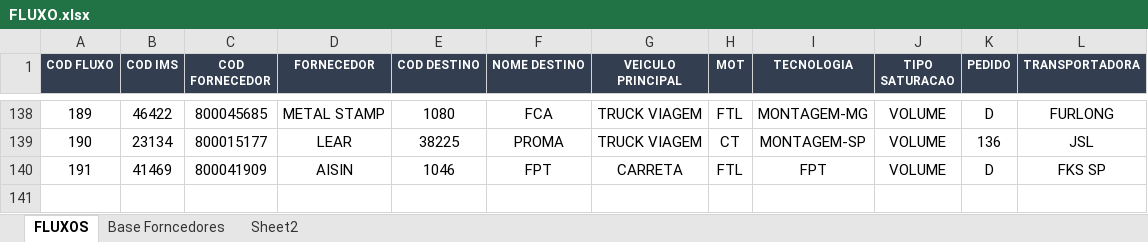
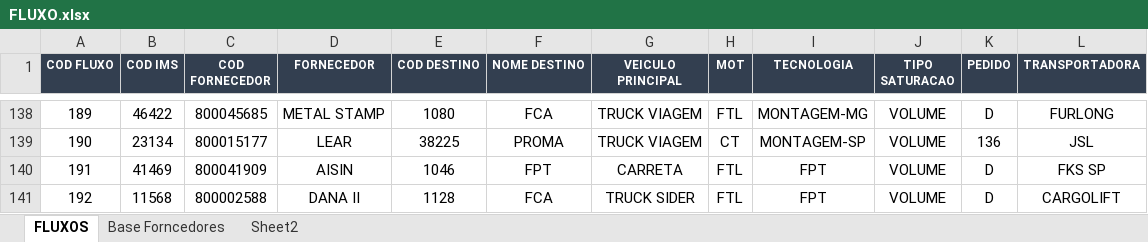
Before and after one commit to Vincentpernarh1/BC-TURBO, an Excel workbook: Viajante/BD/FLUXO.xlsx, sheet FLUXOS, drawn as a sheet; only a part is shown, gaps mark what is left out; values as stored, in another font and other column widths than the file's, no borders; the diff names each change by its address in the sheet, - before the commit and + after, or states it on an @@ line.

```diff
--- a/Viajante/BD/FLUXO.xlsx (sheet FLUXOS)
+++ b/Viajante/BD/FLUXO.xlsx (sheet FLUXOS)
+row 141: 192 | 11568 | 800002588 | DANA II | 1128 | FCA | TRUCK SIDER | FTL | FPT | VOLUME | D | CARGOLIFT
```
Also changed, not shown: Viajante/BD/VEÍCULOS.xlsx, Viajante/Template.xlsx, 13 other files.
